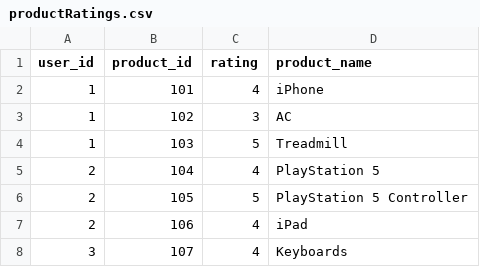
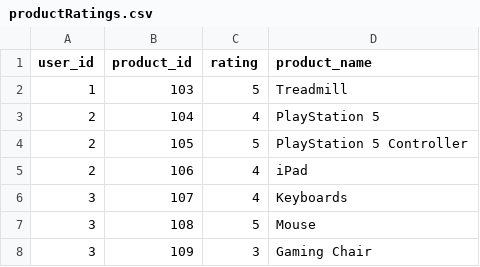
Before and after one commit to TalhaRizwan093/DataSets, a CSV file: productRatings.csv, drawn as a sheet; only a part is shown; the shorter side is filled out with more unchanged rows; the diff names each change by its address in the sheet, - before the commit and + after, or states it on an @@ line.

```diff
--- a/productRatings.csv
+++ b/productRatings.csv
-row 2: 1 | 101 | 4 | iPhone
-row 3: 1 | 102 | 3 | AC
```
